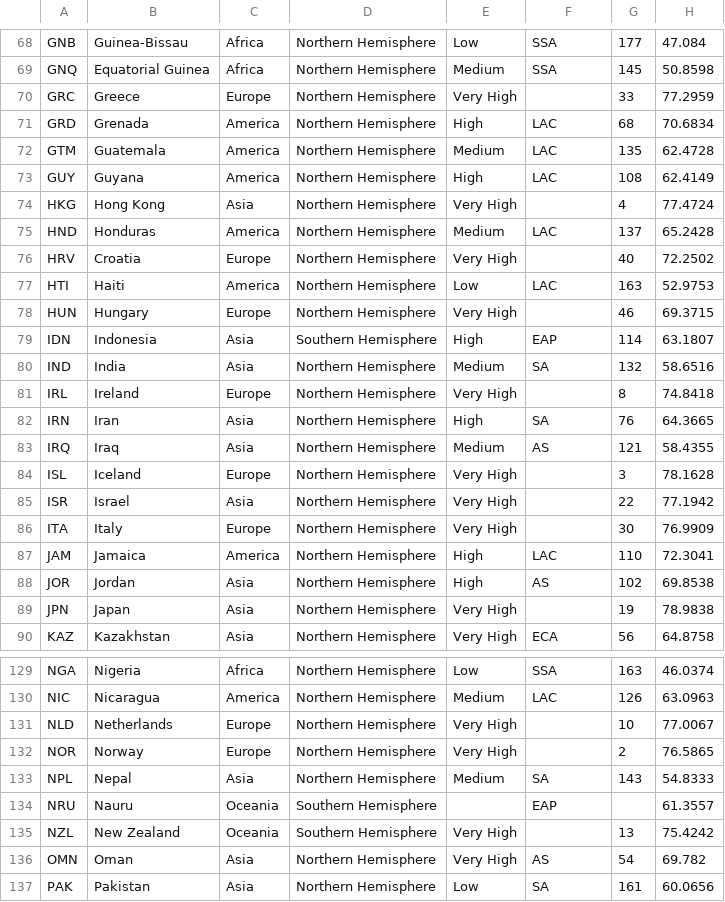
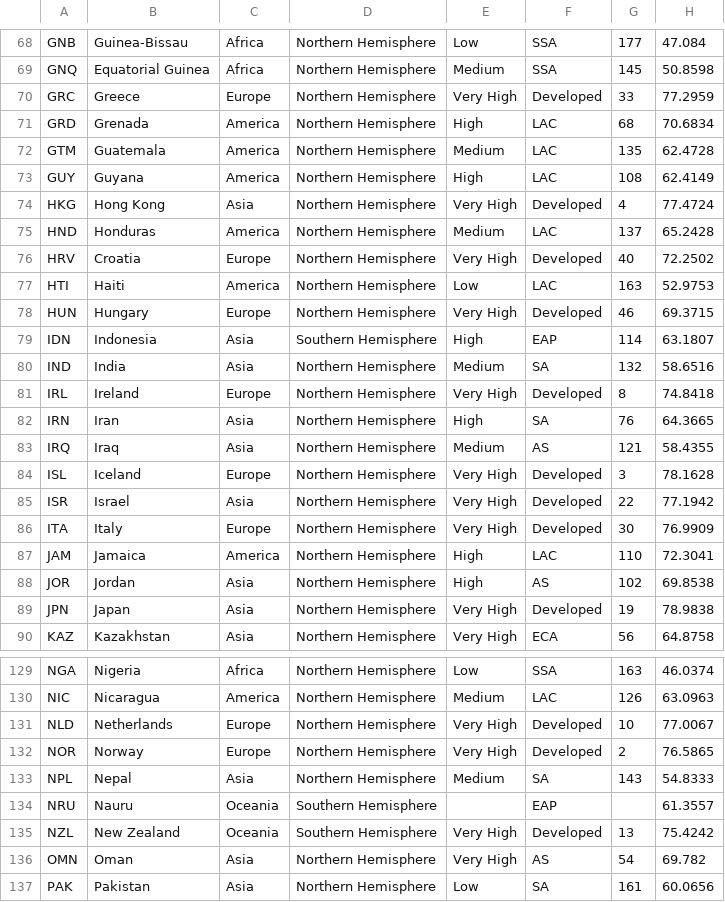
Before and after one commit to LimJunYi02/FIT3179, a CSV file: Assignment2/data/Life Expectancy at Birth.csv, drawn as a sheet; only a part is shown, gaps mark what is left out; the diff covers the shown part only; the diff names each change by its address in the sheet, - before the commit and + after, or states it on an @@ line.

Commit message:
Data cleaning
Changing blanks on UNDP regions for developed country to "developed "

```diff
--- a/Assignment2/data/Life Expectancy at Birth.csv
+++ b/Assignment2/data/Life Expectancy at Birth.csv
-F70: (empty)
+F70: Developed
-F74: (empty)
+F74: Developed
-F76: (empty)
+F76: Developed
-F78: (empty)
+F78: Developed
-F81: (empty)
+F81: Developed
-F84:F86: (empty)
+F84:F86: Developed
-F89: (empty)
+F89: Developed
-F131:F132: (empty)
+F131:F132: Developed
-F135: (empty)
+F135: Developed
```
Also changed, not shown: 32 edited cells elsewhere in this file.
